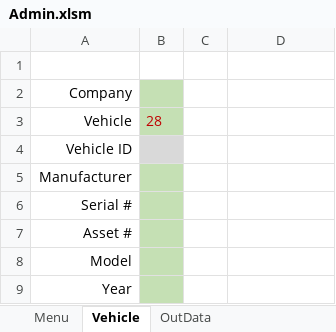
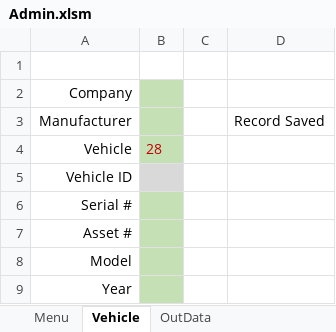
Before and after one commit to FrankDesimone/DP, an Excel workbook: DP/Excel/Admin.xlsm, sheet Vehicle, drawn as a sheet; values as stored, in another font and other column widths than the file's, no borders; charts and pictures not drawn; removed rows and columns are numbered as before the commit, all else as after; the diff names each change by its address in the sheet, - before the commit and + after, or states it on an @@ line.

Commit message:
Excel Admin Vehcile done

```diff
--- a/DP/Excel/Admin.xlsm (sheet Vehicle)
+++ b/DP/Excel/Admin.xlsm (sheet Vehicle)
+row 3: Manufacturer |  |  | Record Saved
-row 5: Manufacturer
```
Also changed, not shown: charts or pictures.
